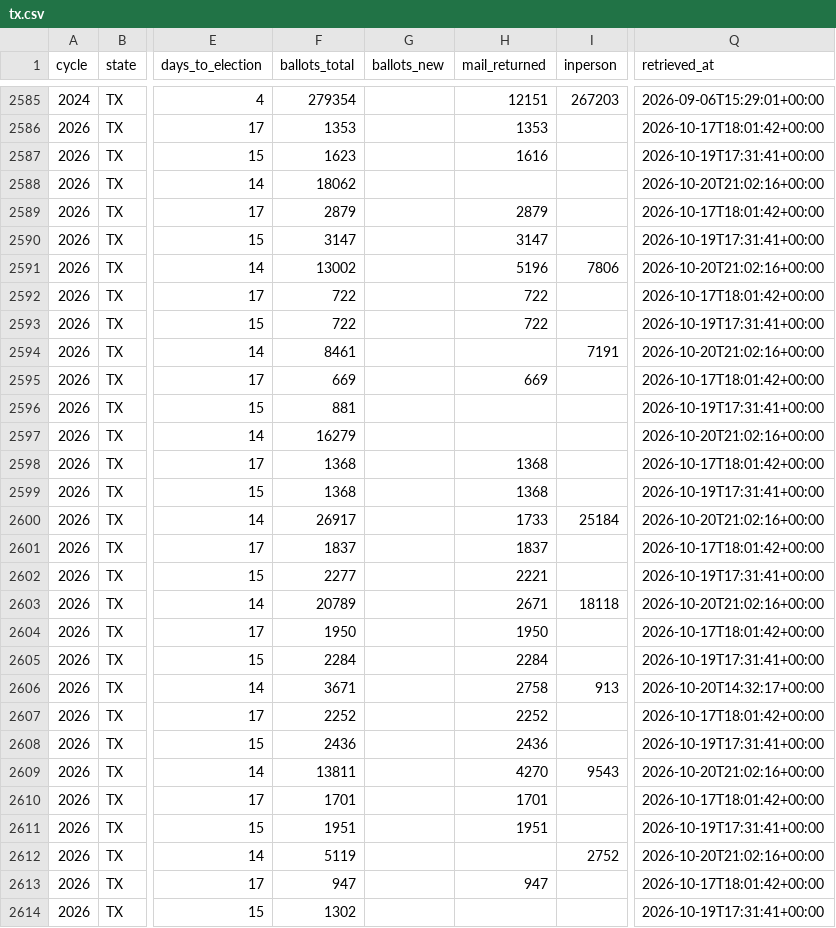
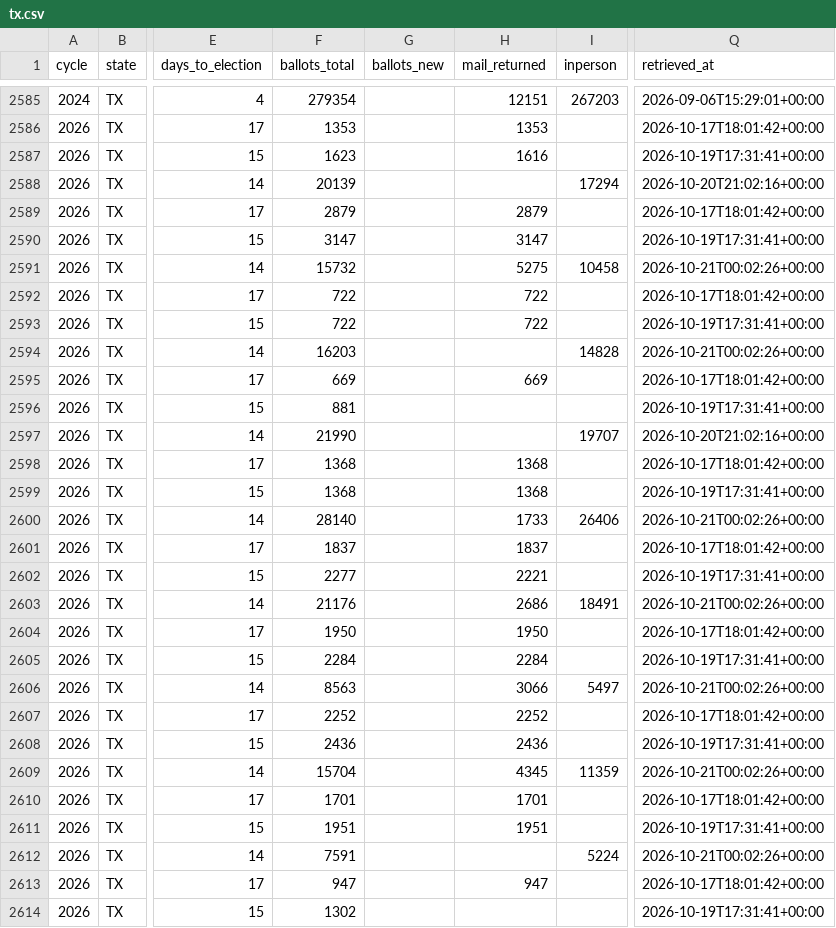
Before and after one commit to ElectIndex/26_early_vote, a CSV file: output/districts/tx.csv, drawn as a sheet; only a part is shown, gaps mark what is left out; the diff covers the shown part only; the diff names each change by its address in the sheet, - before the commit and + after, or states it on an @@ line.

Commit message:
data: early vote 2026-10-21

```diff
--- a/output/districts/tx.csv
+++ b/output/districts/tx.csv
-F2588 (ballots_total): 18062
+F2588 (ballots_total): 20139
-I2588 (inperson): (empty)
+I2588 (inperson): 17294
-F2591 (ballots_total): 13002
+F2591 (ballots_total): 15732
-H2591 (mail_returned): 5196
+H2591 (mail_returned): 5275
-I2591 (inperson): 7806
+I2591 (inperson): 10458
-Q2591 (retrieved_at): 2026-10-20T21:02:16+00:00
+Q2591 (retrieved_at): 2026-10-21T00:02:26+00:00
-F2594 (ballots_total): 8461
+F2594 (ballots_total): 16203
-I2594 (inperson): 7191
+I2594 (inperson): 14828
-Q2594 (retrieved_at): 2026-10-20T21:02:16+00:00
+Q2594 (retrieved_at): 2026-10-21T00:02:26+00:00
-F2597 (ballots_total): 16279
+F2597 (ballots_total): 21990
-I2597 (inperson): (empty)
+I2597 (inperson): 19707
-F2600 (ballots_total): 26917
+F2600 (ballots_total): 28140
-I2600 (inperson): 25184
+I2600 (inperson): 26406
-Q2600 (retrieved_at): 2026-10-20T21:02:16+00:00
+Q2600 (retrieved_at): 2026-10-21T00:02:26+00:00
-F2603 (ballots_total): 20789
+F2603 (ballots_total): 21176
-H2603 (mail_returned): 2671
+H2603 (mail_returned): 2686
-I2603 (inperson): 18118
+I2603 (inperson): 18491
-Q2603 (retrieved_at): 2026-10-20T21:02:16+00:00
+Q2603 (retrieved_at): 2026-10-21T00:02:26+00:00
-F2606 (ballots_total): 3671
+F2606 (ballots_total): 8563
-H2606 (mail_returned): 2758
+H2606 (mail_returned): 3066
-I2606 (inperson): 913
+I2606 (inperson): 5497
-Q2606 (retrieved_at): 2026-10-20T14:32:17+00:00
+Q2606 (retrieved_at): 2026-10-21T00:02:26+00:00
-F2609 (ballots_total): 13811
+F2609 (ballots_total): 15704
-H2609 (mail_returned): 4270
+H2609 (mail_returned): 4345
-I2609 (inperson): 9543
+I2609 (inperson): 11359
-Q2609 (retrieved_at): 2026-10-20T21:02:16+00:00
+Q2609 (retrieved_at): 2026-10-21T00:02:26+00:00
-F2612 (ballots_total): 5119
+F2612 (ballots_total): 7591
-I2612 (inperson): 2752
+I2612 (inperson): 5224
-Q2612 (retrieved_at): 2026-10-20T21:02:16+00:00
+Q2612 (retrieved_at): 2026-10-21T00:02:26+00:00
```
Also changed, not shown: 84 edited cells elsewhere in this file, output/counterfactual.csv, output/counterfactual_districts_latest.csv, 5 other files.
